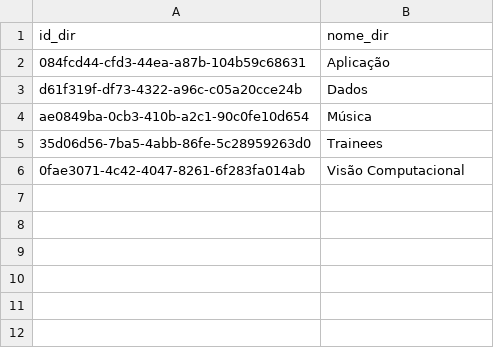
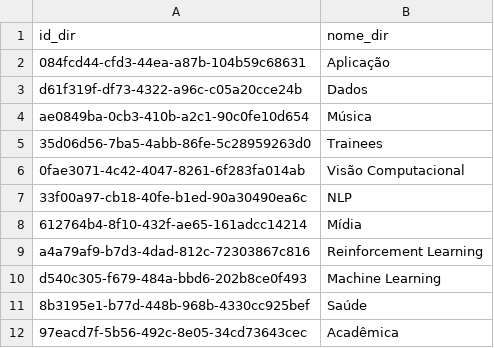
Before and after one commit to TailUFPB/tailufpb.github.io, a CSV file: public/data/diretoria.csv, drawn as a sheet.

```diff
--- a/public/data/diretoria.csv
+++ b/public/data/diretoria.csv
@@ -6 +6,7 @@ ae0849ba-0cb3-410b-a2c1-90c0fe10d654,Música
 0fae3071-4c42-4047-8261-6f283fa014ab,Visão Computacional
+33f00a97-cb18-40fe-b1ed-90a30490ea6c,NLP
+612764b4-8f10-432f-ae65-161adcc14214,Mídia
+a4a79af9-b7d3-4dad-812c-72303867c816,Reinforcement Learning
+d540c305-f679-484a-bbd6-202b8ce0f493,Machine Learning
+8b3195e1-b77d-448b-968b-4330cc925bef,Saúde
+97eacd7f-5b56-492c-8e05-34cd73643cec,Acadêmica
```
Also changed, not shown: public/data/rotacao.csv, 3 other files.
